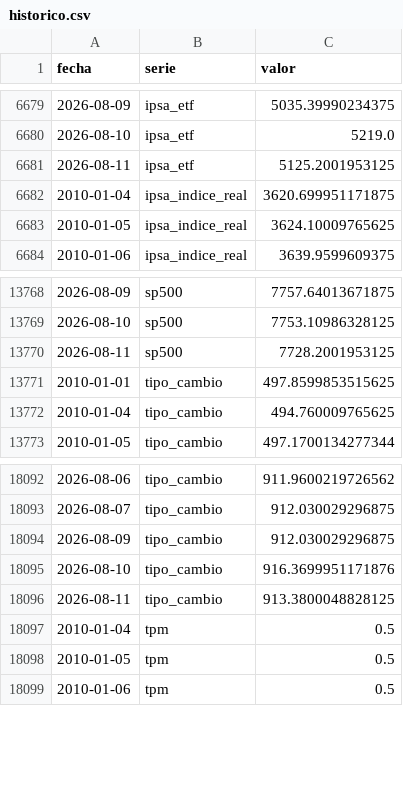
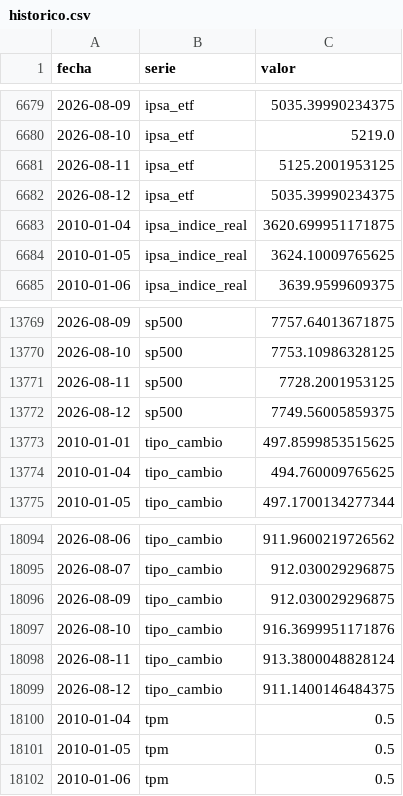
Before and after one commit to SebaM123/datos-economicos, a CSV file: data/historico.csv, drawn as a sheet; only a part is shown, gaps mark what is left out.

```diff
--- a/data/historico.csv
+++ b/data/historico.csv
@@ -6681,2 +6681,3 @@ fecha,serie,valor
 2026-08-11,ipsa_etf,5125.2001953125
+2026-08-12,ipsa_etf,5035.39990234375
 2010-01-04,ipsa_indice_real,3620.699951171875
@@ -13770,2 +13771,3 @@ fecha,serie,valor
 2026-08-11,sp500,7728.2001953125
+2026-08-12,sp500,7749.56005859375
 2010-01-01,tipo_cambio,497.8599853515625
@@ -18095,3 +18097,4 @@ fecha,serie,valor
 2026-08-10,tipo_cambio,916.3699951171876
-2026-08-11,tipo_cambio,913.3800048828125
+2026-08-11,tipo_cambio,913.3800048828124
+2026-08-12,tipo_cambio,911.1400146484375
 2010-01-04,tpm,0.5
```
Also changed, not shown: 1 other file.
